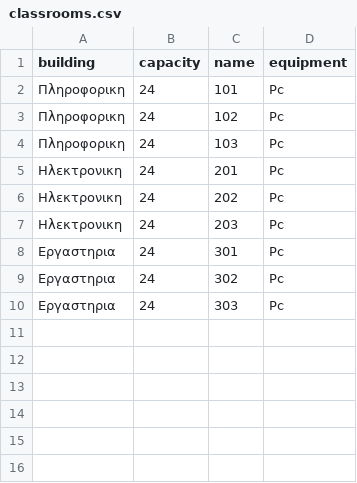
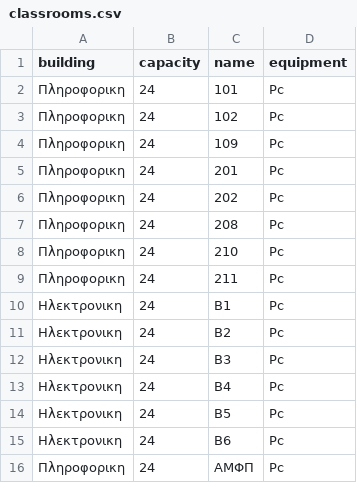
Before and after one commit to AlexGatzos/EduSchedule, a CSV file: prisma/data/classrooms.csv, drawn as a sheet.

Commit message:
Update classrooms and courses data

```diff
--- a/prisma/data/classrooms.csv
+++ b/prisma/data/classrooms.csv
@@ -3,8 +3,14 @@ building;capacity;name;equipment;
 Πληροφορικη;24;102;Pc
-Πληροφορικη;24;103;Pc
-Ηλεκτρονικη;24;201;Pc
-Ηλεκτρονικη;24;202;Pc
-Ηλεκτρονικη;24;203;Pc
-Εργαστηρια;24;301;Pc
-Εργαστηρια;24;302;Pc
-Εργαστηρια;24;303;Pc
+Πληροφορικη;24;109;Pc
+Πληροφορικη;24;201;Pc
+Πληροφορικη;24;202;Pc
+Πληροφορικη;24;208;Pc
+Πληροφορικη;24;210;Pc
+Πληροφορικη;24;211;Pc
+Ηλεκτρονικη;24;B1;Pc
+Ηλεκτρονικη;24;B2;Pc
+Ηλεκτρονικη;24;B3;Pc
+Ηλεκτρονικη;24;B4;Pc
+Ηλεκτρονικη;24;B5;Pc
+Ηλεκτρονικη;24;B6;Pc
+Πληροφορικη;24;ΑΜΦΠ;Pc
```
Also changed, not shown: prisma/data/courses.csv, prisma/data/events.csv, 2 other files.
